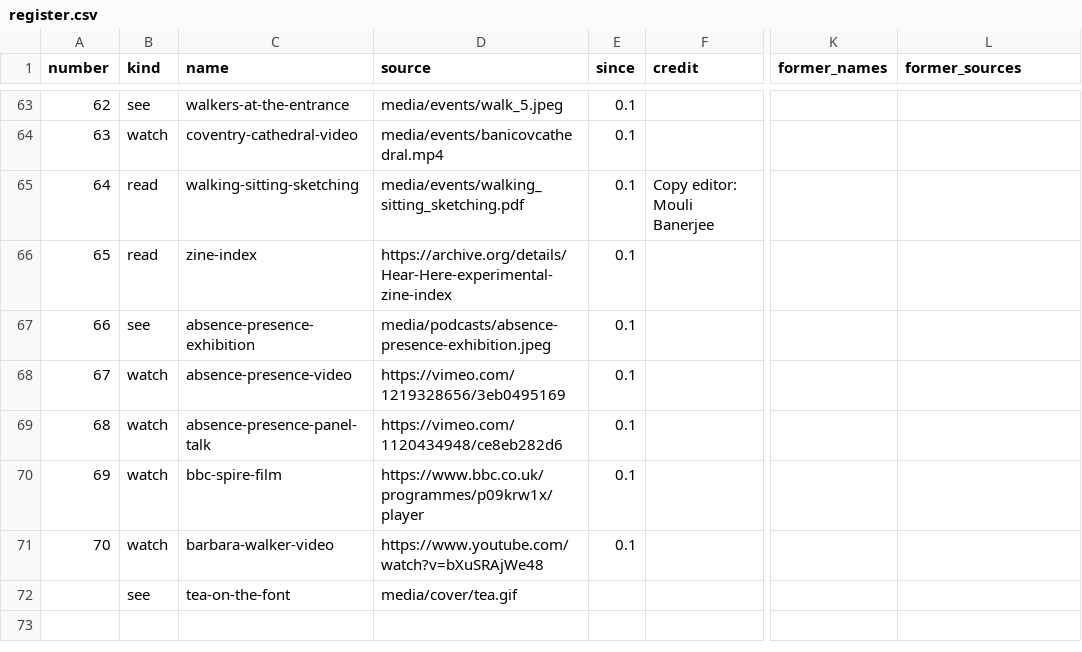
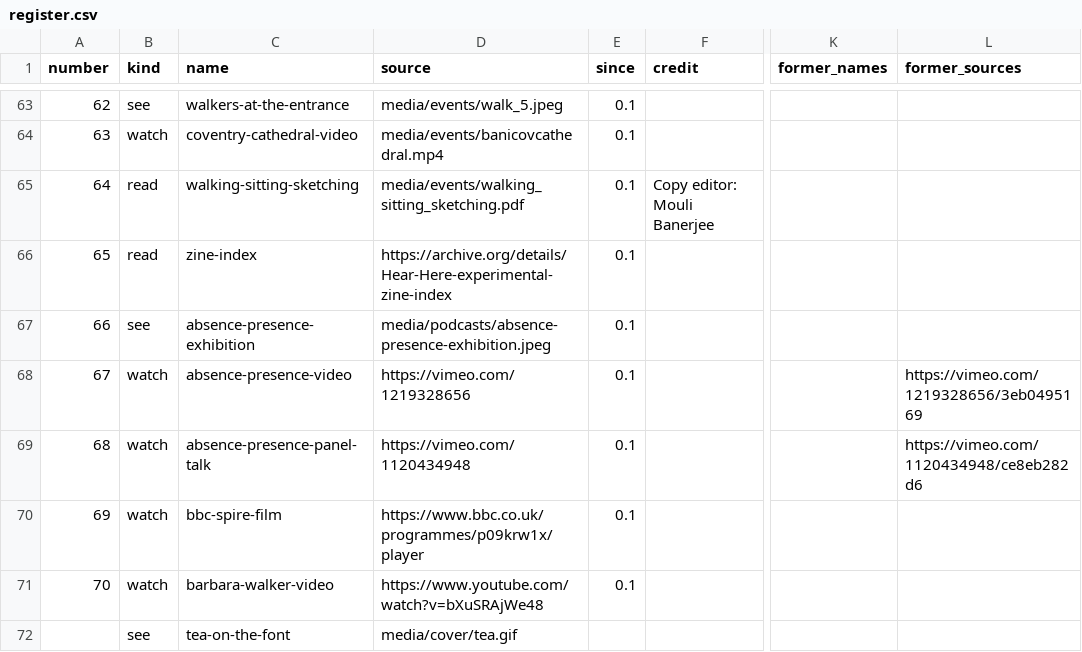
Before and after one commit to mattering-press/Hear-Here-Spatial-Practices, a CSV file: media/register.csv, drawn as a sheet; only a part is shown, gaps mark what is left out; the diff names each change by its address in the sheet, - before the commit and + after, or states it on an @@ line.

```diff
--- a/media/register.csv
+++ b/media/register.csv
-D68 (source): https://vimeo.com/1219328656/3eb0495169
+D68 (source): https://vimeo.com/1219328656
-L68 (former_sources): (empty)
+L68 (former_sources): https://vimeo.com/1219328656/3eb0495169
-D69 (source): https://vimeo.com/1120434948/ce8eb282d6
+D69 (source): https://vimeo.com/1120434948
-L69 (former_sources): (empty)
+L69 (former_sources): https://vimeo.com/1120434948/ce8eb282d6
```
Also changed, not shown: 7 other files.
